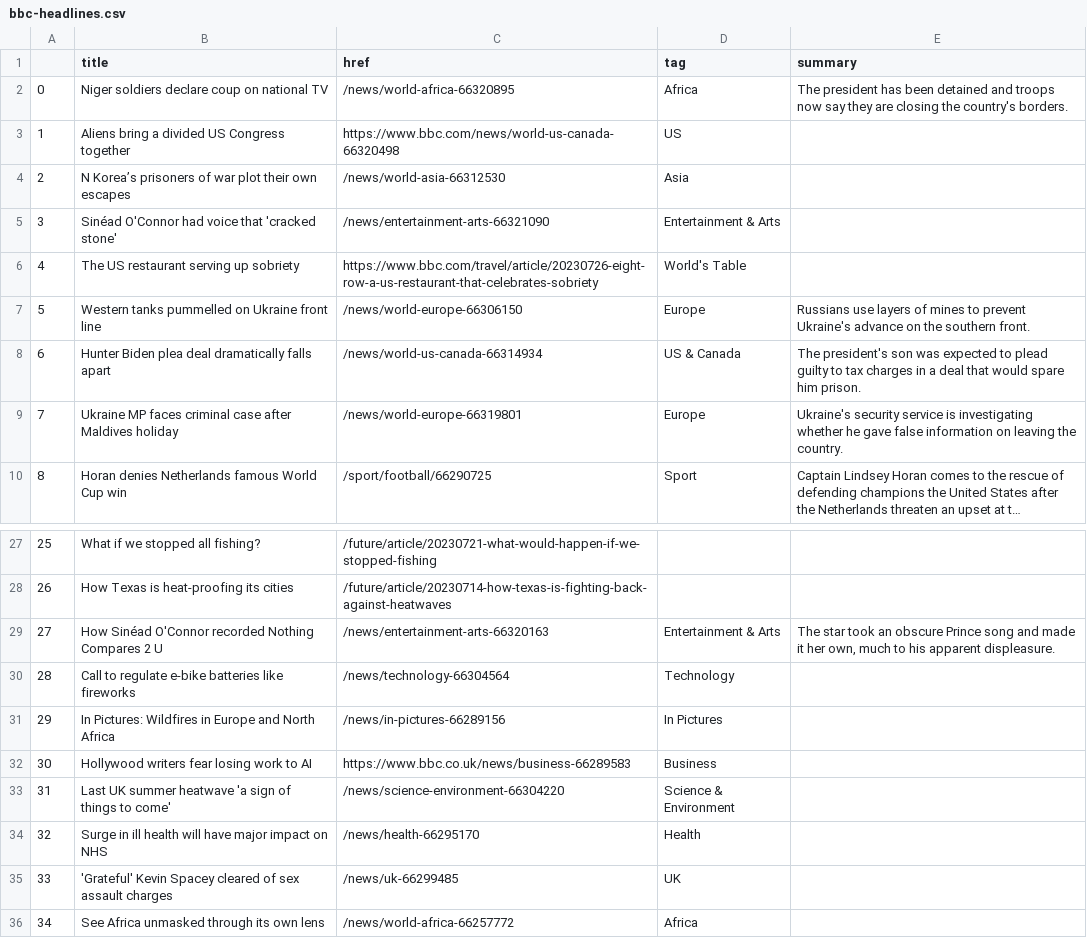
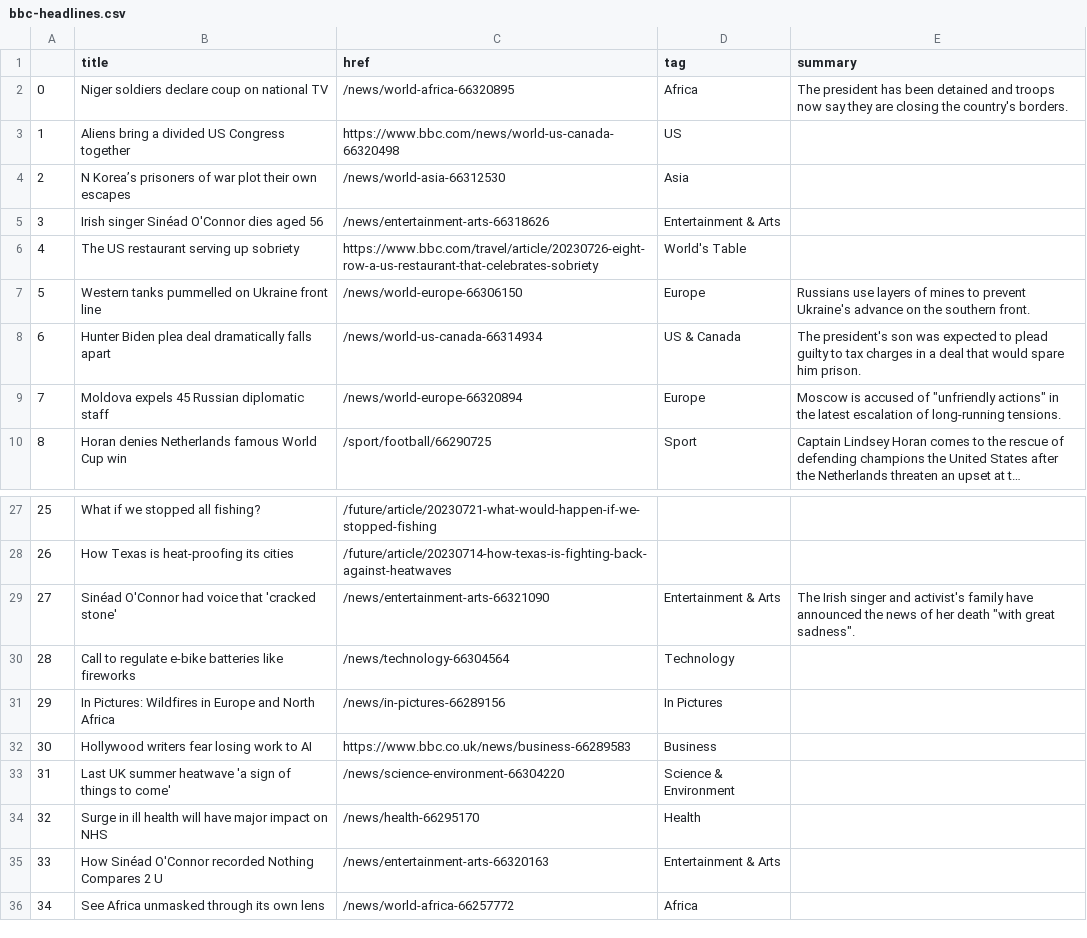
Before and after one commit to jbolster252/scraper.py, a CSV file: bbc-headlines.csv, drawn as a sheet; only a part is shown, gaps mark what is left out; long unchanged cells end in …; the diff names each change by its address in the sheet, - before the commit and + after, or states it on an @@ line.

```diff
--- a/bbc-headlines.csv
+++ b/bbc-headlines.csv
-B5 (title): Sinéad O'Connor had voice that 'cracked stone'
+B5 (title): Irish singer Sinéad O'Connor dies aged 56
-C5 (href): /news/entertainment-arts-66321090
+C5 (href): /news/entertainment-arts-66318626
-B9 (title): Ukraine MP faces criminal case after Maldives holiday
+B9 (title): Moldova expels 45 Russian diplomatic staff
-C9 (href): /news/world-europe-66319801
+C9 (href): /news/world-europe-66320894
-E9 (summary): Ukraine's security service is investigating whether he gave false information on leaving the country.
+E9 (summary): Moscow is accused of "unfriendly actions" in the latest escalation of long-running tensions.
-B29 (title): How Sinéad O'Connor recorded Nothing Compares 2 U
+B29 (title): Sinéad O'Connor had voice that 'cracked stone'
-C29 (href): /news/entertainment-arts-66320163
+C29 (href): /news/entertainment-arts-66321090
-E29 (summary): The star took an obscure Prince song and made it her own, much to his apparent displeasure.
+E29 (summary): The Irish singer and activist's family have announced the news of her death "with great sadness".
-B35 (title): 'Grateful' Kevin Spacey cleared of sex assault charges
+B35 (title): How Sinéad O'Connor recorded Nothing Compares 2 U
-C35 (href): /news/uk-66299485
+C35 (href): /news/entertainment-arts-66320163
-D35 (tag): UK
+D35 (tag): Entertainment & Arts
```
